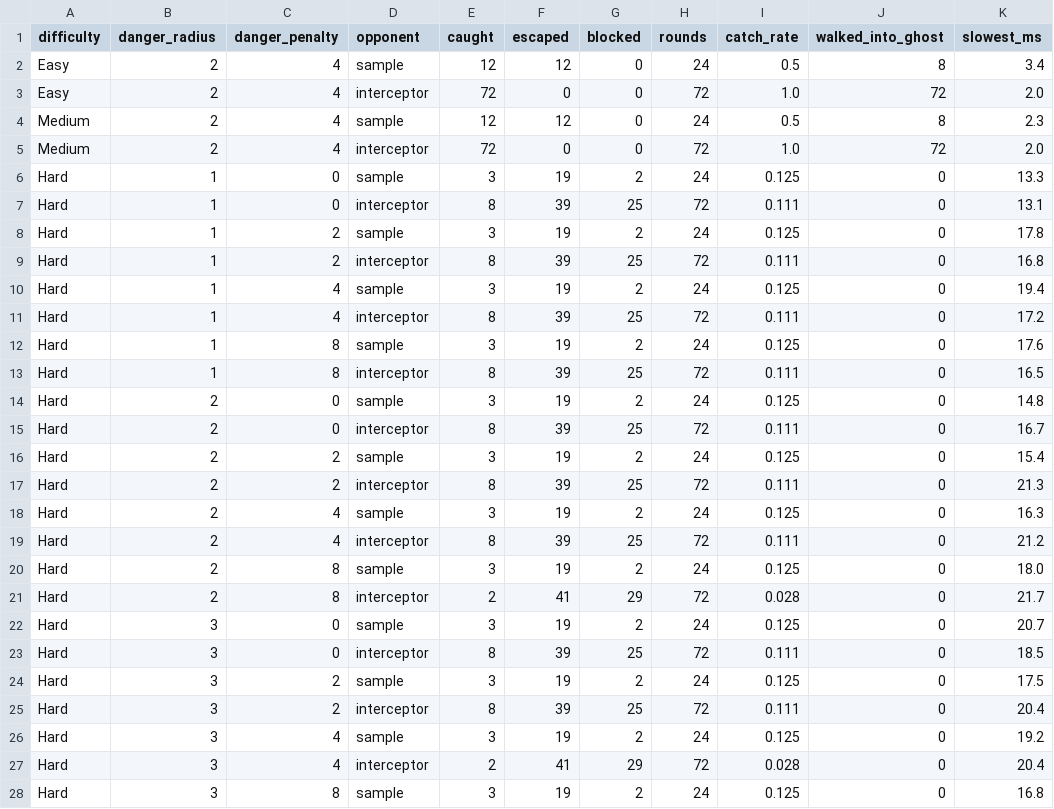
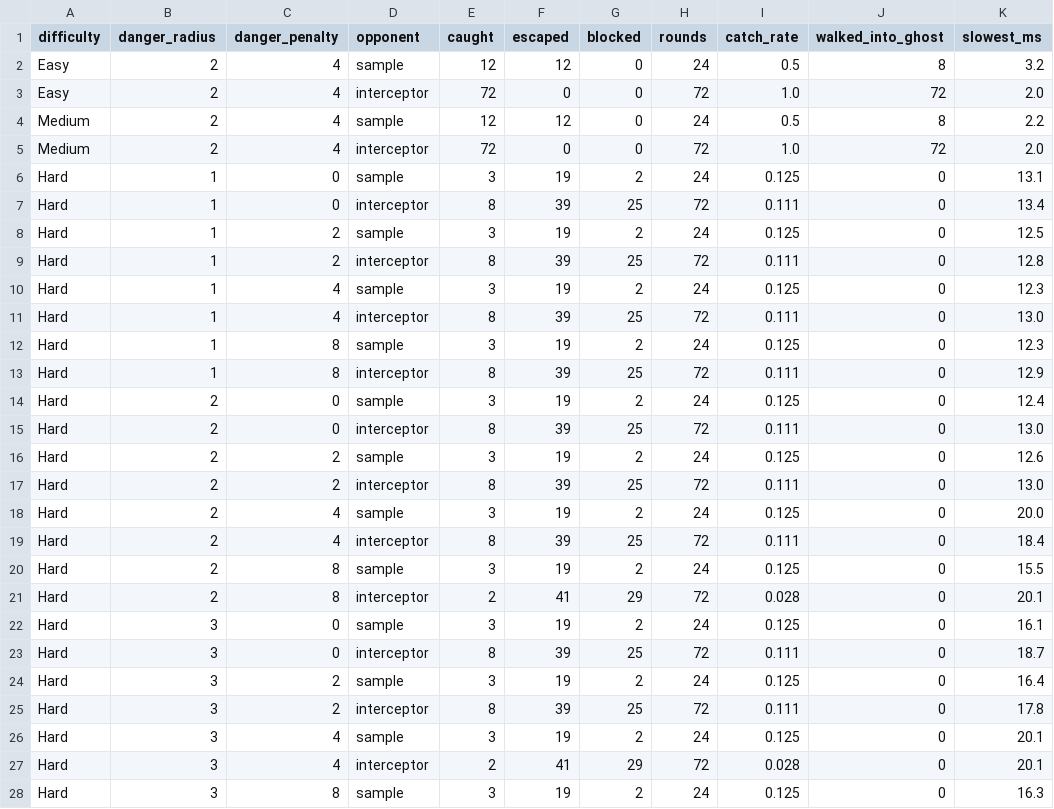
Before and after one commit to Kiyono-kouji/PacLogic, a CSV file: results/danger_tuning.csv, drawn as a sheet; only a part is shown; the diff covers the shown part only.

Commit message:
Rerun the danger results after the pellet waiting fix

```diff
--- a/results/danger_tuning.csv
+++ b/results/danger_tuning.csv
@@ -1,28 +1,28 @@
 difficulty,danger_radius,danger_penalty,opponent,caught,escaped,blocked,rounds,catch_rate,walked_into_ghost,slowest_ms
-Easy,2,4,sample,12,12,0,24,0.5,8,3.4
+Easy,2,4,sample,12,12,0,24,0.5,8,3.2
 Easy,2,4,interceptor,72,0,0,72,1.0,72,2.0
-Medium,2,4,sample,12,12,0,24,0.5,8,2.3
+Medium,2,4,sample,12,12,0,24,0.5,8,2.2
 Medium,2,4,interceptor,72,0,0,72,1.0,72,2.0
-Hard,1,0,sample,3,19,2,24,0.125,0,13.3
-Hard,1,0,interceptor,8,39,25,72,0.111,0,13.1
-Hard,1,2,sample,3,19,2,24,0.125,0,17.8
-Hard,1,2,interceptor,8,39,25,72,0.111,0,16.8
-Hard,1,4,sample,3,19,2,24,0.125,0,19.4
-Hard,1,4,interceptor,8,39,25,72,0.111,0,17.2
-Hard,1,8,sample,3,19,2,24,0.125,0,17.6
-Hard,1,8,interceptor,8,39,25,72,0.111,0,16.5
-Hard,2,0,sample,3,19,2,24,0.125,0,14.8
-Hard,2,0,interceptor,8,39,25,72,0.111,0,16.7
-Hard,2,2,sample,3,19,2,24,0.125,0,15.4
-Hard,2,2,interceptor,8,39,25,72,0.111,0,21.3
-Hard,2,4,sample,3,19,2,24,0.125,0,16.3
-Hard,2,4,interceptor,8,39,25,72,0.111,0,21.2
-Hard,2,8,sample,3,19,2,24,0.125,0,18.0
-Hard,2,8,interceptor,2,41,29,72,0.028,0,21.7
-Hard,3,0,sample,3,19,2,24,0.125,0,20.7
-Hard,3,0,interceptor,8,39,25,72,0.111,0,18.5
-Hard,3,2,sample,3,19,2,24,0.125,0,17.5
-Hard,3,2,interceptor,8,39,25,72,0.111,0,20.4
-Hard,3,4,sample,3,19,2,24,0.125,0,19.2
-Hard,3,4,interceptor,2,41,29,72,0.028,0,20.4
-Hard,3,8,sample,3,19,2,24,0.125,0,16.8
+Hard,1,0,sample,3,19,2,24,0.125,0,13.1
+Hard,1,0,interceptor,8,39,25,72,0.111,0,13.4
+Hard,1,2,sample,3,19,2,24,0.125,0,12.5
+Hard,1,2,interceptor,8,39,25,72,0.111,0,12.8
+Hard,1,4,sample,3,19,2,24,0.125,0,12.3
+Hard,1,4,interceptor,8,39,25,72,0.111,0,13.0
+Hard,1,8,sample,3,19,2,24,0.125,0,12.3
+Hard,1,8,interceptor,8,39,25,72,0.111,0,12.9
+Hard,2,0,sample,3,19,2,24,0.125,0,12.4
+Hard,2,0,interceptor,8,39,25,72,0.111,0,13.0
+Hard,2,2,sample,3,19,2,24,0.125,0,12.6
+Hard,2,2,interceptor,8,39,25,72,0.111,0,13.0
+Hard,2,4,sample,3,19,2,24,0.125,0,20.0
+Hard,2,4,interceptor,8,39,25,72,0.111,0,18.4
+Hard,2,8,sample,3,19,2,24,0.125,0,15.5
+Hard,2,8,interceptor,2,41,29,72,0.028,0,20.1
+Hard,3,0,sample,3,19,2,24,0.125,0,16.1
+Hard,3,0,interceptor,8,39,25,72,0.111,0,18.7
+Hard,3,2,sample,3,19,2,24,0.125,0,16.4
+Hard,3,2,interceptor,8,39,25,72,0.111,0,17.8
+Hard,3,4,sample,3,19,2,24,0.125,0,20.1
+Hard,3,4,interceptor,2,41,29,72,0.028,0,20.1
+Hard,3,8,sample,3,19,2,24,0.125,0,16.3
```
Also changed, not shown: 1 edited cell elsewhere in this file.
